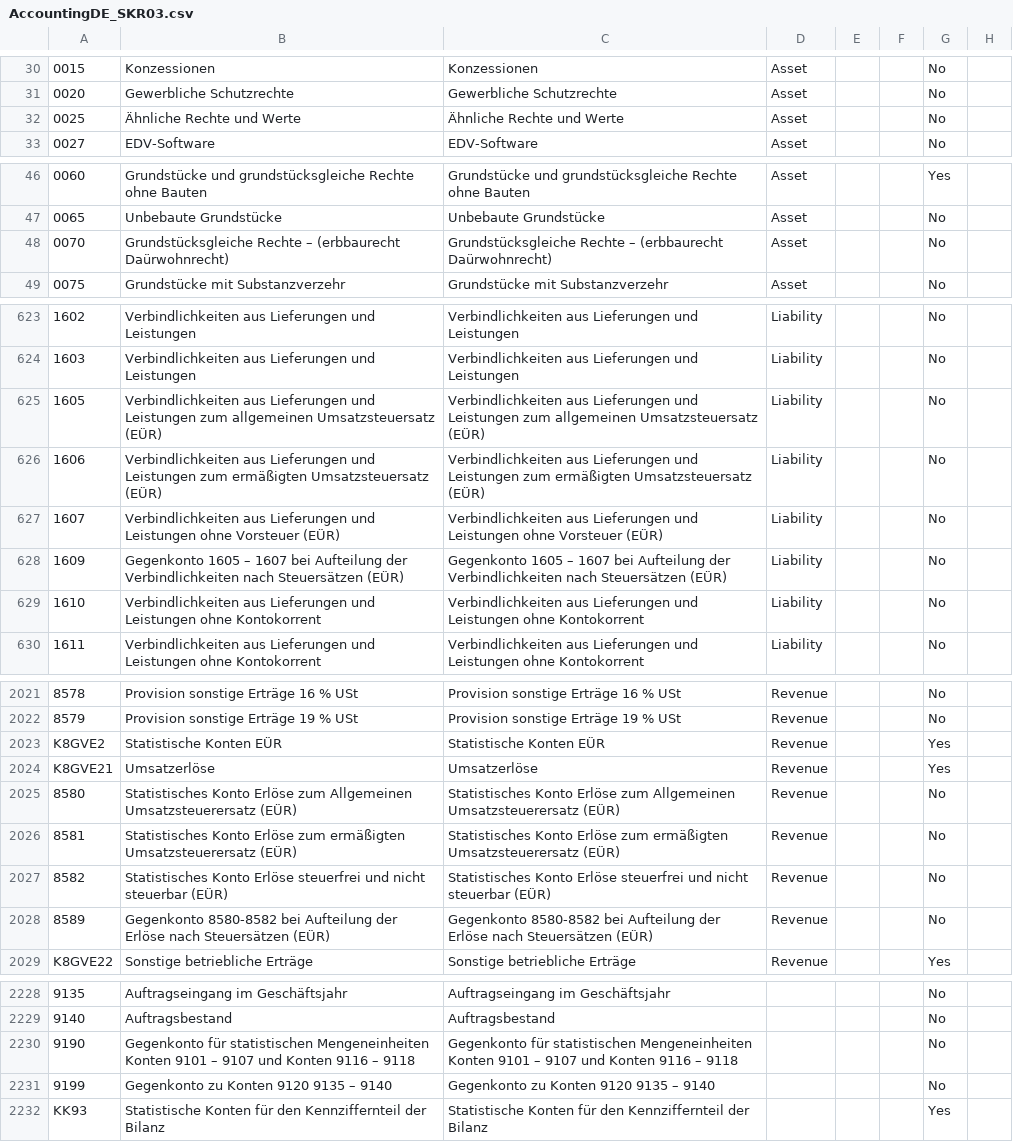
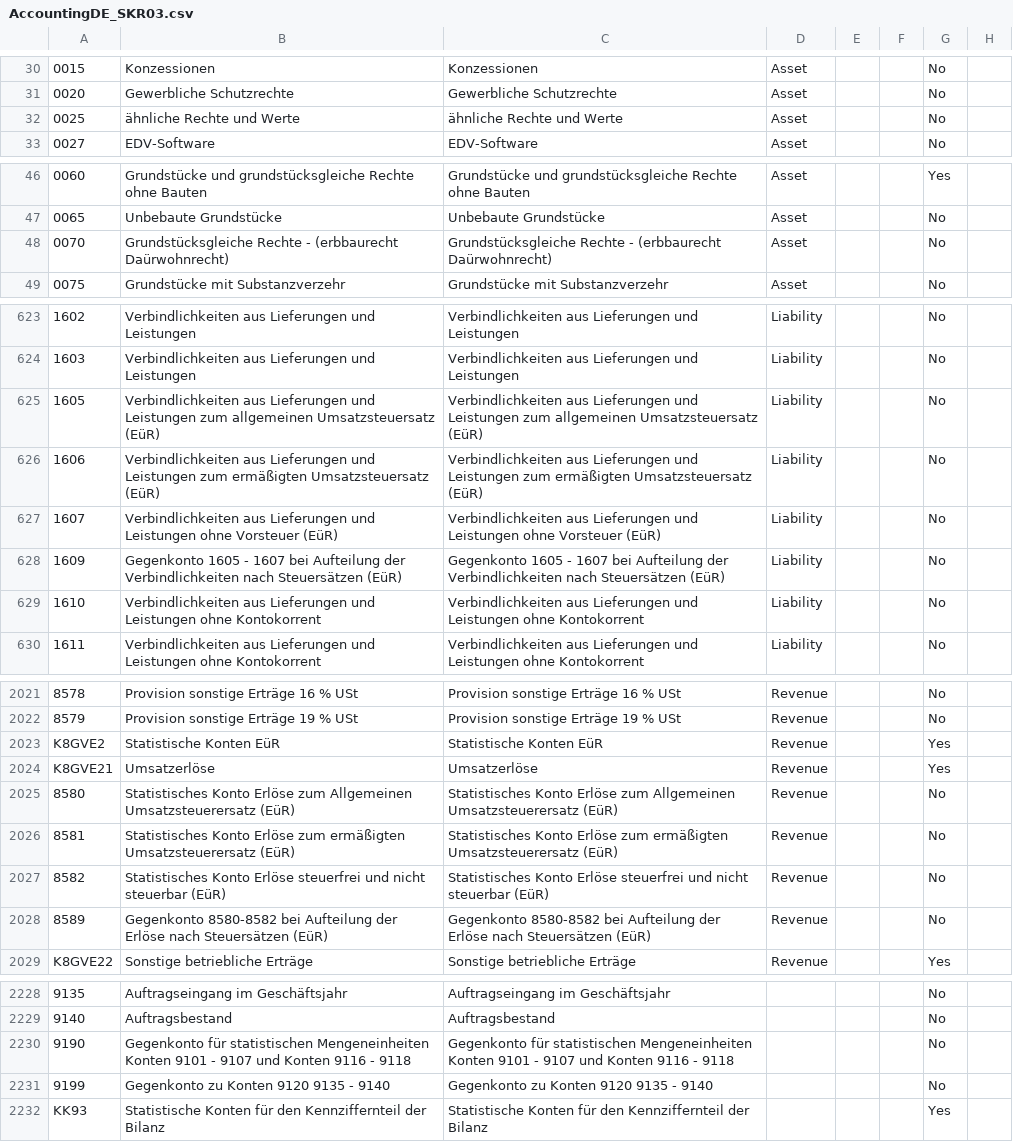
Before and after one commit to zoosky/adempiere, a CSV file: data/import/AccountingDE_SKR03.csv, drawn as a sheet; only a part is shown, gaps mark what is left out; the diff covers the shown part only; the diff names each change by its address in the sheet, - before the commit and + after, or states it on an @@ line.

```diff
--- a/data/import/AccountingDE_SKR03.csv
+++ b/data/import/AccountingDE_SKR03.csv
-B32: Ähnliche Rechte und Werte
+B32: ähnliche Rechte und Werte
-C32: Ähnliche Rechte und Werte
+C32: ähnliche Rechte und Werte
-B48: Grundstücksgleiche Rechte – (erbbaurecht Daürwohnrecht)
+B48: Grundstücksgleiche Rechte - (erbbaurecht Daürwohnrecht)
-C48: Grundstücksgleiche Rechte – (erbbaurecht Daürwohnrecht)
+C48: Grundstücksgleiche Rechte - (erbbaurecht Daürwohnrecht)
-B625: …allgemeinen Umsatzsteuersatz (EÜR)
+B625: …allgemeinen Umsatzsteuersatz (EüR)
-C625: …allgemeinen Umsatzsteuersatz (EÜR)
+C625: …allgemeinen Umsatzsteuersatz (EüR)
-B626: …ermäßigten Umsatzsteuersatz (EÜR)
+B626: …ermäßigten Umsatzsteuersatz (EüR)
-C626: …ermäßigten Umsatzsteuersatz (EÜR)
+C626: …ermäßigten Umsatzsteuersatz (EüR)
-B627: …ohne Vorsteuer (EÜR)
+B627: …ohne Vorsteuer (EüR)
-C627: …ohne Vorsteuer (EÜR)
+C627: …ohne Vorsteuer (EüR)
-B628: Gegenkonto 1605 – 1607 bei Aufteilung der Verbindlichkeiten nach Steuersätzen (EÜR)
+B628: Gegenkonto 1605 - 1607 bei Aufteilung der Verbindlichkeiten nach Steuersätzen (EüR)
-C628: Gegenkonto 1605 – 1607 bei Aufteilung der Verbindlichkeiten nach Steuersätzen (EÜR)
+C628: Gegenkonto 1605 - 1607 bei Aufteilung der Verbindlichkeiten nach Steuersätzen (EüR)
-B2023: Statistische Konten EÜR
+B2023: Statistische Konten EüR
-C2023: Statistische Konten EÜR
+C2023: Statistische Konten EüR
-B2025: …Allgemeinen Umsatzsteuerersatz (EÜR)
+B2025: …Allgemeinen Umsatzsteuerersatz (EüR)
-C2025: …Allgemeinen Umsatzsteuerersatz (EÜR)
+C2025: …Allgemeinen Umsatzsteuerersatz (EüR)
-B2026: …ermäßigten Umsatzsteuerersatz (EÜR)
+B2026: …ermäßigten Umsatzsteuerersatz (EüR)
-C2026: …ermäßigten Umsatzsteuerersatz (EÜR)
+C2026: …ermäßigten Umsatzsteuerersatz (EüR)
-B2027: …nicht steuerbar (EÜR)
+B2027: …nicht steuerbar (EüR)
-C2027: …nicht steuerbar (EÜR)
+C2027: …nicht steuerbar (EüR)
-B2028: …nach Steuersätzen (EÜR)
+B2028: …nach Steuersätzen (EüR)
-C2028: …nach Steuersätzen (EÜR)
+C2028: …nach Steuersätzen (EüR)
-B2230: …Konten 9101 – 9107 und Konten 9116 – 9118
+B2230: …Konten 9101 - 9107 und Konten 9116 - 9118
-C2230: …Konten 9101 – 9107 und Konten 9116 – 9118
+C2230: …Konten 9101 - 9107 und Konten 9116 - 9118
-B2231: Gegenkonto zu Konten 9120 9135 – 9140
+B2231: Gegenkonto zu Konten 9120 9135 - 9140
-C2231: Gegenkonto zu Konten 9120 9135 – 9140
+C2231: Gegenkonto zu Konten 9120 9135 - 9140
```
Also changed, not shown: 114 edited cells elsewhere in this file, 1 other file.
